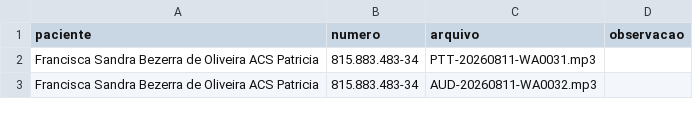
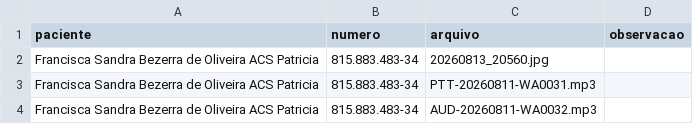
Before and after one commit to psfaltiplano/psfaltiplano, a CSV file: images/pacientes.csv, drawn as a sheet; only a part is shown; the diff names each change by its address in the sheet, - before the commit and + after, or states it on an @@ line.

Commit message:
Update pacientes.csv

```diff
--- a/images/pacientes.csv
+++ b/images/pacientes.csv
+row 2: Francisca Sandra Bezerra de Oliveira ACS Patricia | 815.883.483-34 | 20260813_20560.jpg
```
